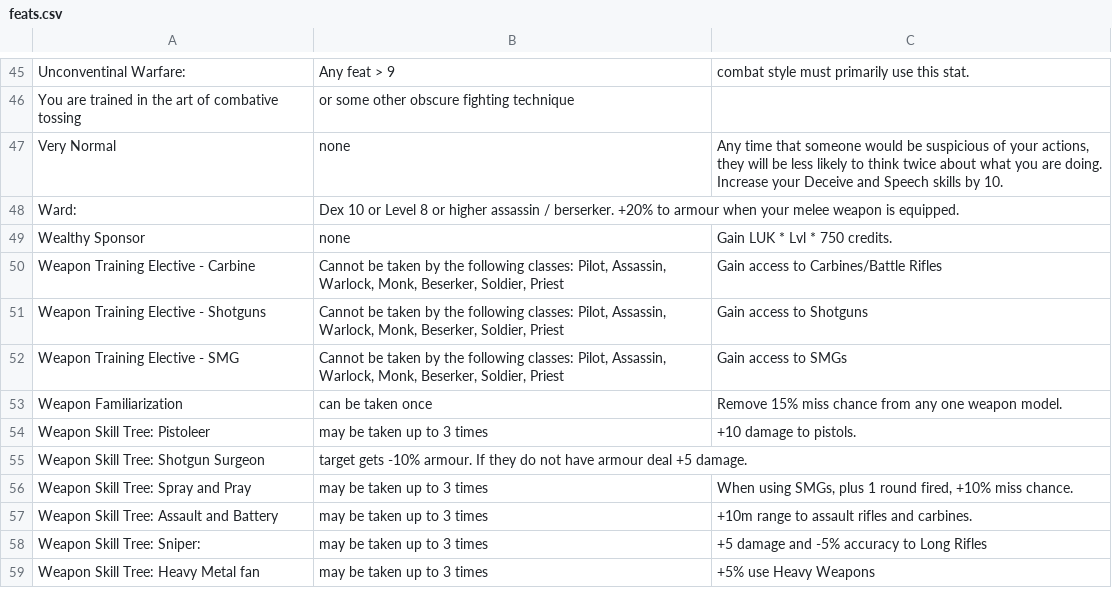
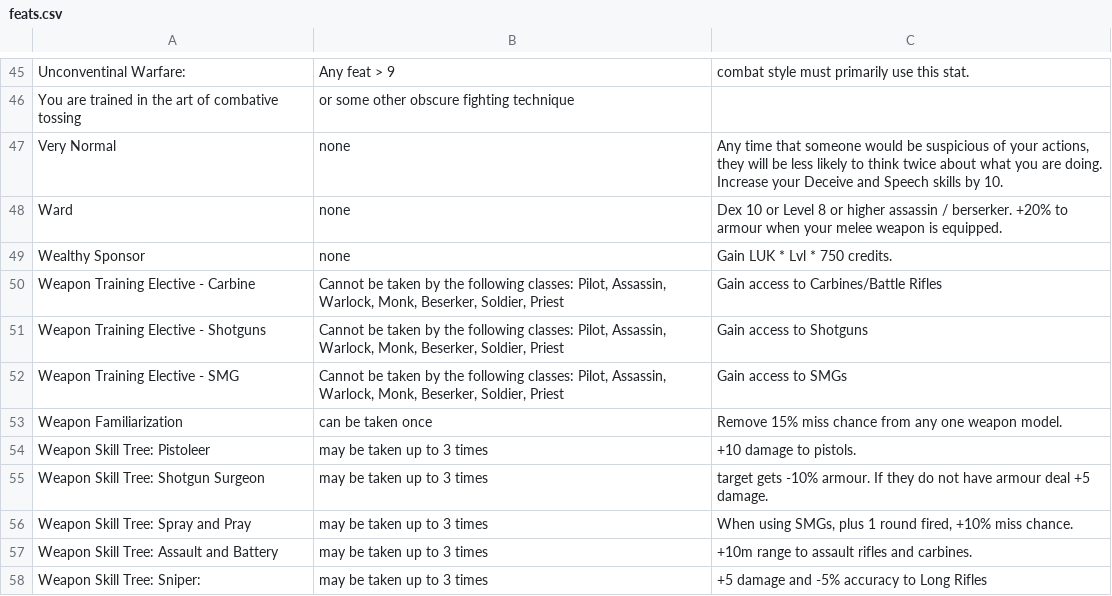
Before and after one commit to bleehu/CXDocs, a CSV file: docs/feats.csv, drawn as a sheet; only a part is shown, gaps mark what is left out; the shorter side is filled out with more unchanged rows.

Commit message:
fixed typo in feats

```diff
--- a/docs/feats.csv
+++ b/docs/feats.csv
@@ -56,3 +56,3 @@ You are trained in the art of combative tossing, or some other obscure fighting
 Very Normal, none,"Any time that someone would be suspicious of your actions, they will be less likely to think twice about what you are doing. Increase your Deceive and Speech skills by 10."
-Ward:	, Dex 10 or Level 8 or higher assassin / berserker. +20% to armour when your melee weapon is equipped.
+Ward,none, Dex 10 or Level 8 or higher assassin / berserker. +20% to armour when your melee weapon is equipped.
 Wealthy Sponsor, none ,Gain LUK * Lvl * 750 credits.
@@ -63,3 +63,3 @@ Weapon Familiarization,can be taken once,Remove 15% miss chance from any one wea
 Weapon Skill Tree: Pistoleer,may be taken up to 3 times,+10 damage to pistols.
-Weapon Skill Tree: Shotgun Surgeon, target gets -10% armour. If they do not have armour deal +5 damage.
+Weapon Skill Tree: Shotgun Surgeon,may be taken up to 3 times, target gets -10% armour. If they do not have armour deal +5 damage.
 Weapon Skill Tree: Spray and Pray,may be taken up to 3 times," When using SMGs, plus 1 round fired, +10% miss chance."
```
